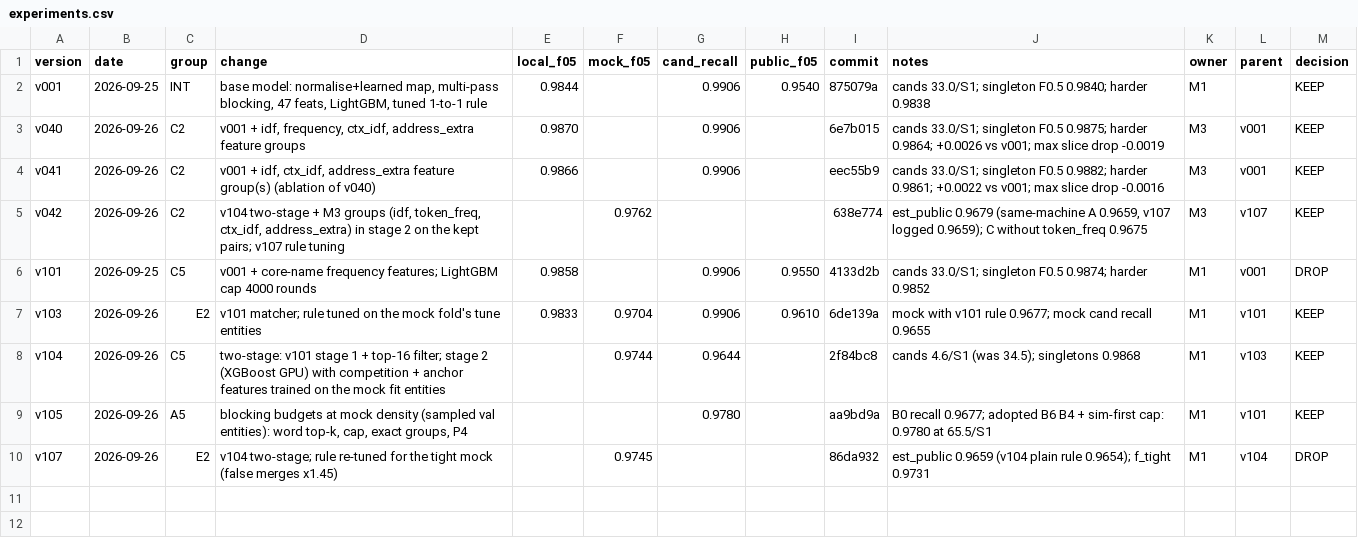
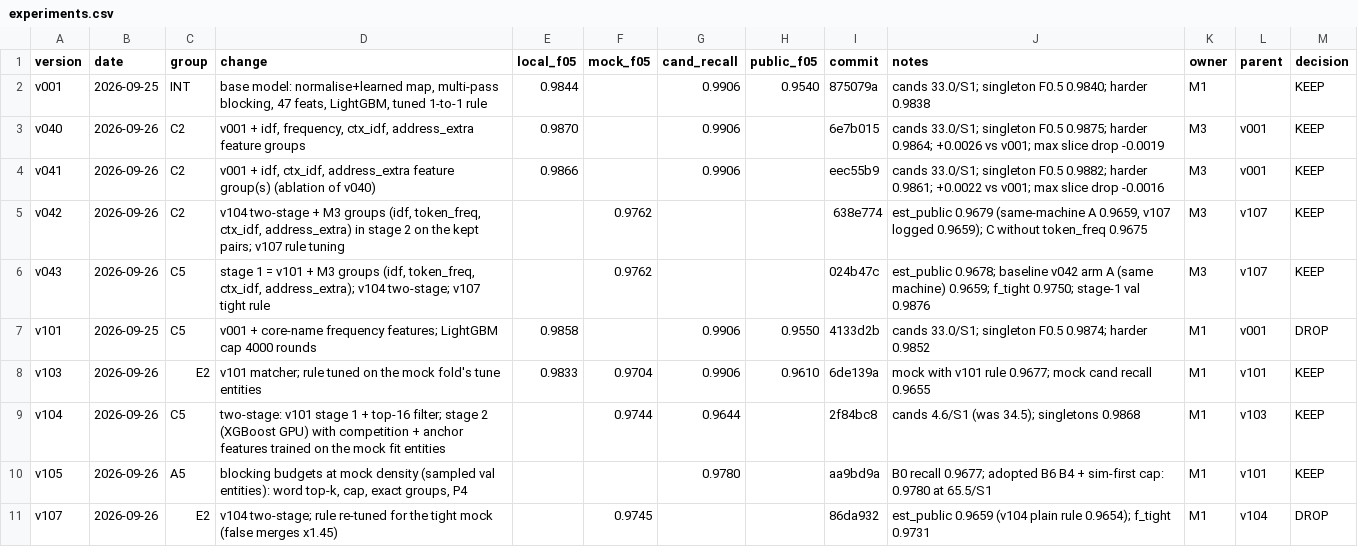
Before and after one commit to Tony-AJ/business_entity_resolution, a CSV file: experiments/experiments.csv, drawn as a sheet.

Commit message:
exp(v043): M3 groups in stage 1, mock F0.5 0.9762, est_public 0.9678
Stage 1 = v101 + idf, token_freq, ctx_idf, address_extra (plain val 0.9876,
best single-stage so far), then v104's two-stage and v107's rule tuning.
est_public +0.0019 over the same-machine v107 reproduction: KEEP, a tie with
v042 (more matches, more false merges). metrics.json holds log_result's
record with nested tables on one line each, to fit the commit-size hook.

```diff
--- a/experiments/experiments.csv
+++ b/experiments/experiments.csv
@@ -5,2 +5,3 @@ v041,2026-09-26,C2,"v001 + idf, ctx_idf, address_extra feature group(s) (ablatio
 v042,2026-09-26,C2,"v104 two-stage + M3 groups (idf, token_freq, ctx_idf, address_extra) in stage 2 on the kept pairs; v107 rule tuning",,0.9762,,,638e774,"est_public 0.9679 (same-machine A 0.9659, v107 logged 0.9659); C without token_freq 0.9675",M3,v107,KEEP
+v043,2026-09-26,C5,"stage 1 = v101 + M3 groups (idf, token_freq, ctx_idf, address_extra); v104 two-stage; v107 tight rule",,0.9762,,,024b47c,est_public 0.9678; baseline v042 arm A (same machine) 0.9659; f_tight 0.9750; stage-1 val 0.9876,M3,v107,KEEP
 v101,2026-09-25,C5,v001 + core-name frequency features; LightGBM cap 4000 rounds,0.9858,,0.9906,0.9550,4133d2b,cands 33.0/S1; singleton F0.5 0.9874; harder 0.9852,M1,v001,DROP
```
Also changed, not shown: 2 other files.
